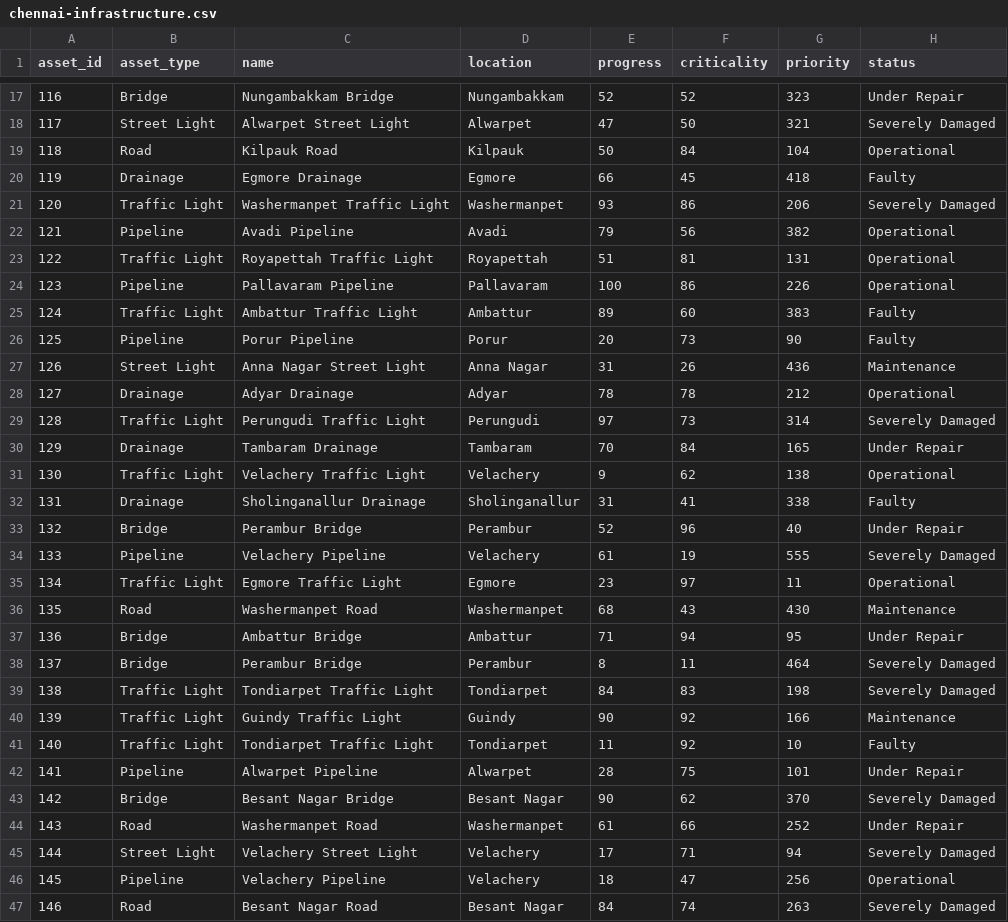
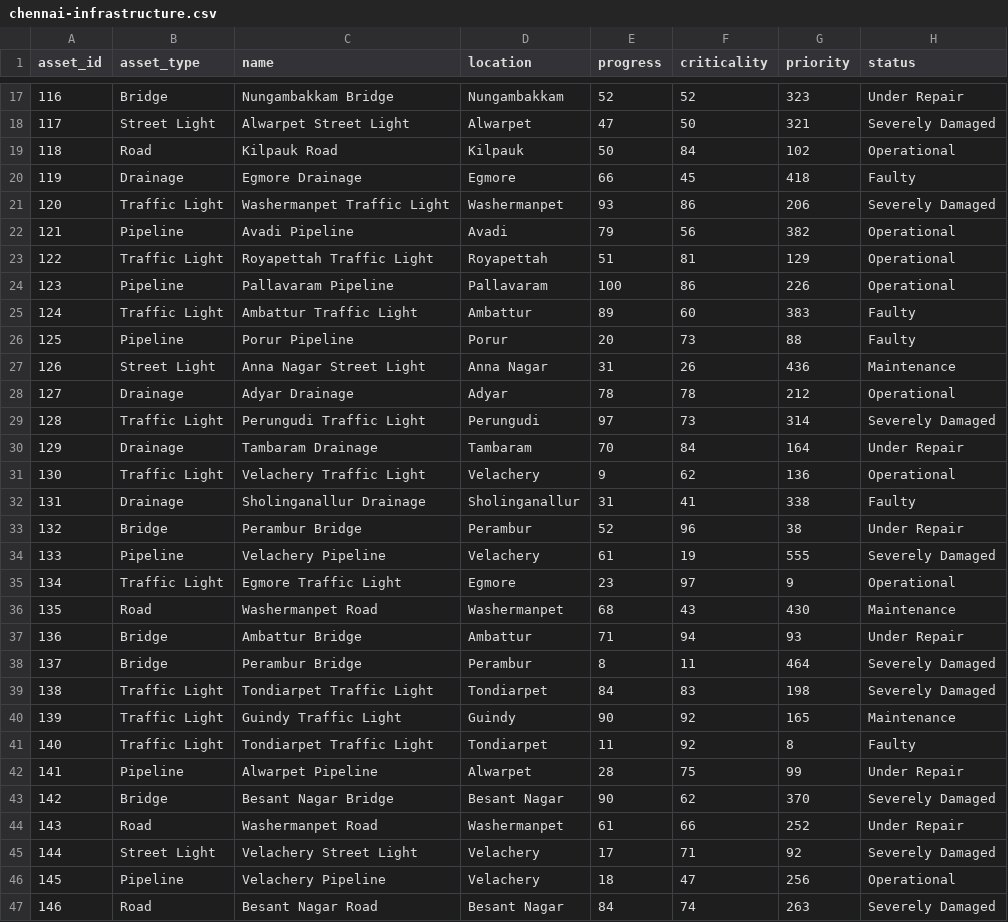
Before and after one commit to shagyeeen/UrbanResponse.AI, a CSV file: public/data/chennai-infrastructure.csv, drawn as a sheet; only a part is shown, gaps mark what is left out; the diff covers the shown part only.

Commit message:
Updating the responce Engine And Priority Updation

```diff
--- a/public/data/chennai-infrastructure.csv
+++ b/public/data/chennai-infrastructure.csv
@@ -18,3 +18,3 @@ asset_id,asset_type,name,location,progress,criticality,priority,status
 117,Street Light,"Alwarpet Street Light","Alwarpet",47,50,321,"Severely Damaged"
-118,Road,"Kilpauk Road","Kilpauk",50,84,104,"Operational"
+118,Road,"Kilpauk Road","Kilpauk",50,84,102,"Operational"
 119,Drainage,"Egmore Drainage","Egmore",66,45,418,"Faulty"
@@ -22,6 +22,6 @@ asset_id,asset_type,name,location,progress,criticality,priority,status
 121,Pipeline,"Avadi Pipeline","Avadi",79,56,382,"Operational"
-122,Traffic Light,"Royapettah Traffic Light","Royapettah",51,81,131,"Operational"
+122,Traffic Light,"Royapettah Traffic Light","Royapettah",51,81,129,"Operational"
 123,Pipeline,"Pallavaram Pipeline","Pallavaram",100,86,226,"Operational"
 124,Traffic Light,"Ambattur Traffic Light","Ambattur",89,60,383,"Faulty"
-125,Pipeline,"Porur Pipeline","Porur",20,73,90,"Faulty"
+125,Pipeline,"Porur Pipeline","Porur",20,73,88,"Faulty"
 126,Street Light,"Anna Nagar Street Light","Anna Nagar",31,26,436,"Maintenance"
@@ -29,18 +29,18 @@ asset_id,asset_type,name,location,progress,criticality,priority,status
 128,Traffic Light,"Perungudi Traffic Light","Perungudi",97,73,314,"Severely Damaged"
-129,Drainage,"Tambaram Drainage","Tambaram",70,84,165,"Under Repair"
-130,Traffic Light,"Velachery Traffic Light","Velachery",9,62,138,"Operational"
+129,Drainage,"Tambaram Drainage","Tambaram",70,84,164,"Under Repair"
+130,Traffic Light,"Velachery Traffic Light","Velachery",9,62,136,"Operational"
 131,Drainage,"Sholinganallur Drainage","Sholinganallur",31,41,338,"Faulty"
-132,Bridge,"Perambur Bridge","Perambur",52,96,40,"Under Repair"
+132,Bridge,"Perambur Bridge","Perambur",52,96,38,"Under Repair"
 133,Pipeline,"Velachery Pipeline","Velachery",61,19,555,"Severely Damaged"
-134,Traffic Light,"Egmore Traffic Light","Egmore",23,97,11,"Operational"
+134,Traffic Light,"Egmore Traffic Light","Egmore",23,97,9,"Operational"
 135,Road,"Washermanpet Road","Washermanpet",68,43,430,"Maintenance"
-136,Bridge,"Ambattur Bridge","Ambattur",71,94,95,"Under Repair"
+136,Bridge,"Ambattur Bridge","Ambattur",71,94,93,"Under Repair"
 137,Bridge,"Perambur Bridge","Perambur",8,11,464,"Severely Damaged"
 138,Traffic Light,"Tondiarpet Traffic Light","Tondiarpet",84,83,198,"Severely Damaged"
-139,Traffic Light,"Guindy Traffic Light","Guindy",90,92,166,"Maintenance"
-140,Traffic Light,"Tondiarpet Traffic Light","Tondiarpet",11,92,10,"Faulty"
-141,Pipeline,"Alwarpet Pipeline","Alwarpet",28,75,101,"Under Repair"
+139,Traffic Light,"Guindy Traffic Light","Guindy",90,92,165,"Maintenance"
+140,Traffic Light,"Tondiarpet Traffic Light","Tondiarpet",11,92,8,"Faulty"
+141,Pipeline,"Alwarpet Pipeline","Alwarpet",28,75,99,"Under Repair"
 142,Bridge,"Besant Nagar Bridge","Besant Nagar",90,62,370,"Severely Damaged"
 143,Road,"Washermanpet Road","Washermanpet",61,66,252,"Under Repair"
-144,Street Light,"Velachery Street Light","Velachery",17,71,94,"Severely Damaged"
+144,Street Light,"Velachery Street Light","Velachery",17,71,92,"Severely Damaged"
 145,Pipeline,"Velachery Pipeline","Velachery",18,47,256,"Operational"
```
Also changed, not shown: 167 edited cells elsewhere in this file, src/data/chennai-infrastructure.csv, 9 other files.
